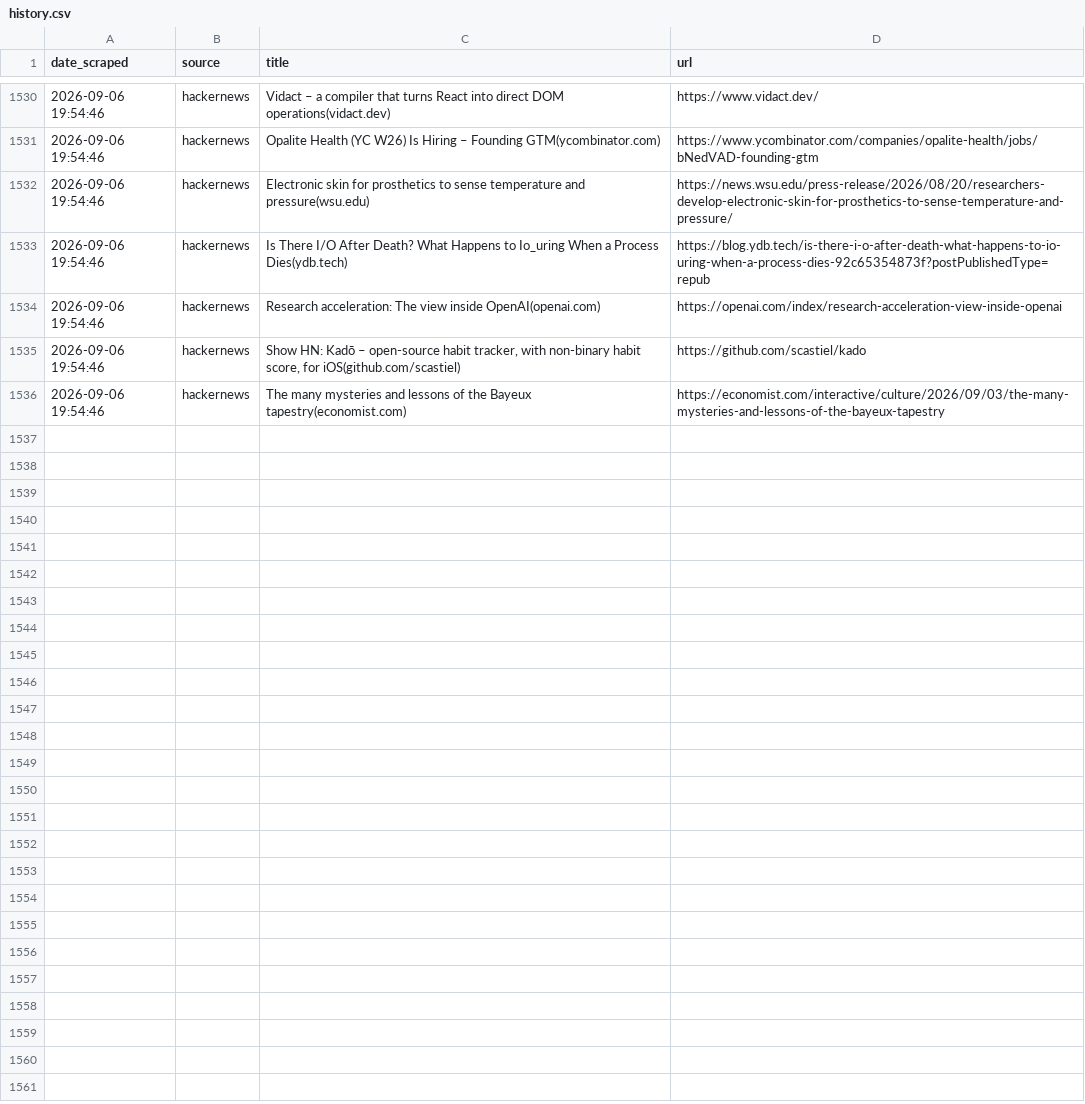
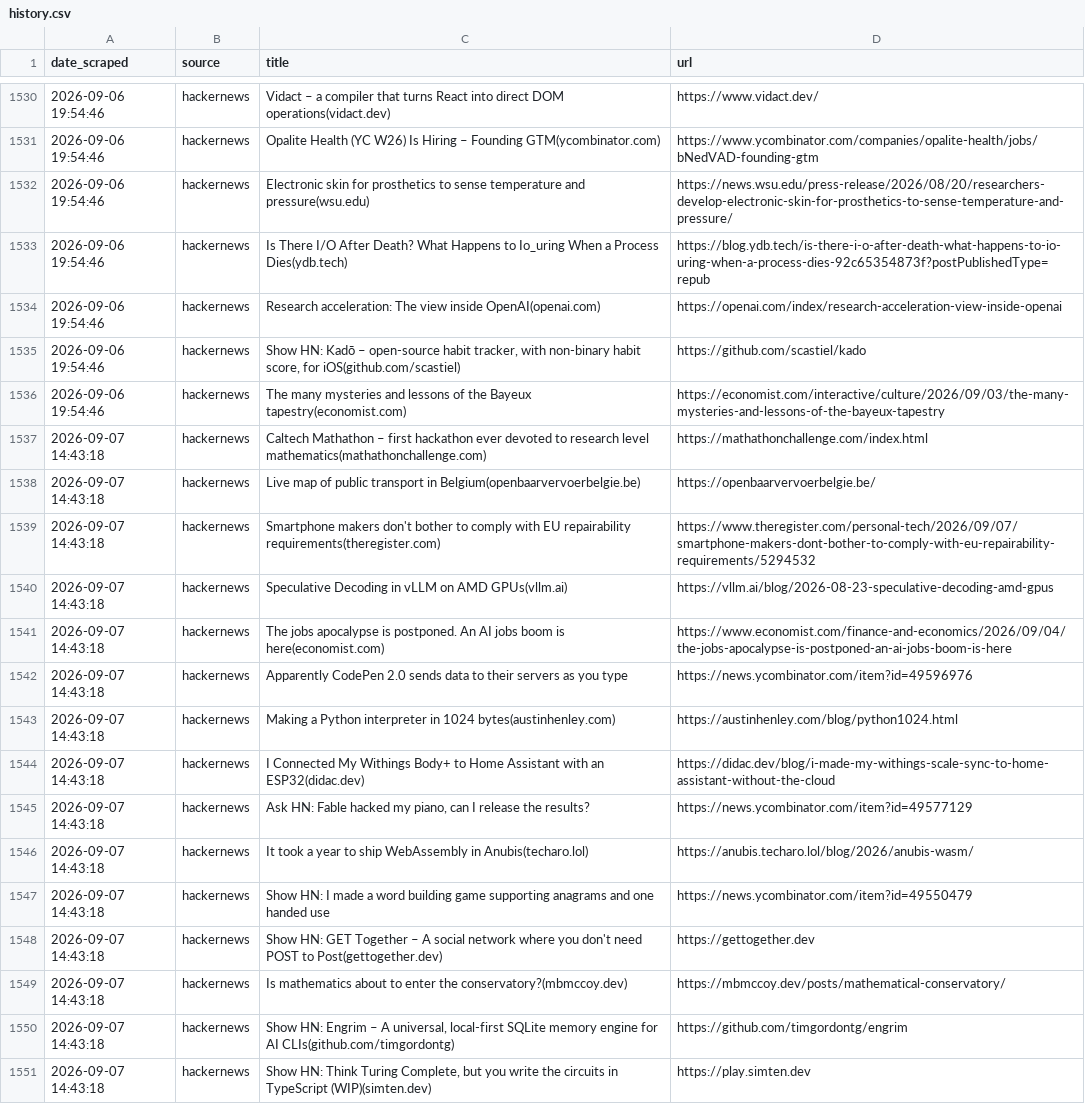
Before and after one commit to yosserayari/trendwatch, a CSV file: storage/history.csv, drawn as a sheet; only a part is shown, gaps mark what is left out.

```diff
--- a/storage/history.csv
+++ b/storage/history.csv
@@ -1536 +1536,16 @@ date_scraped,source,title,url
 2026-09-06 19:54:46,hackernews,The many mysteries and lessons of the Bayeux tapestry(economist.com),https://economist.com/interactive/culture/2026/09/03/the-many-mysteries-and-lessons-of-the-bayeux-tapestry
+2026-09-07 14:43:18,hackernews,Caltech Mathathon – first hackathon ever devoted to research level mathematics(mathathonchallenge.com),https://mathathonchallenge.com/index.html
+2026-09-07 14:43:18,hackernews,Live map of public transport in Belgium(openbaarvervoerbelgie.be),https://openbaarvervoerbelgie.be/
+2026-09-07 14:43:18,hackernews,Smartphone makers don't bother to comply with EU repairability requirements(theregister.com),https://www.theregister.com/personal-tech/2026/09/07/smartphone-makers-dont-bother-to-comply-with-eu-repairability-requirements/5294532
+2026-09-07 14:43:18,hackernews,Speculative Decoding in vLLM on AMD GPUs(vllm.ai),https://vllm.ai/blog/2026-08-23-speculative-decoding-amd-gpus
+2026-09-07 14:43:18,hackernews,The jobs apocalypse is postponed. An AI jobs boom is here(economist.com),https://www.economist.com/finance-and-economics/2026/09/04/the-jobs-apocalypse-is-postponed-an-ai-jobs-boom-is-here
+2026-09-07 14:43:18,hackernews,Apparently CodePen 2.0 sends data to their servers as you type,https://news.ycombinator.com/item?id=49596976
+2026-09-07 14:43:18,hackernews,Making a Python interpreter in 1024 bytes(austinhenley.com),https://austinhenley.com/blog/python1024.html
+2026-09-07 14:43:18,hackernews,I Connected My Withings Body+ to Home Assistant with an ESP32(didac.dev),https://didac.dev/blog/i-made-my-withings-scale-sync-to-home-assistant-without-the-cloud
+2026-09-07 14:43:18,hackernews,"Ask HN: Fable hacked my piano, can I release the results?",https://news.ycombinator.com/item?id=49577129
+2026-09-07 14:43:18,hackernews,It took a year to ship WebAssembly in Anubis(techaro.lol),https://anubis.techaro.lol/blog/2026/anubis-wasm/
+2026-09-07 14:43:18,hackernews,Show HN: I made a word building game supporting anagrams and one handed use,https://news.ycombinator.com/item?id=49550479
+2026-09-07 14:43:18,hackernews,Show HN: GET Together – A social network where you don't need POST to Post(gettogether.dev),https://gettogether.dev
+2026-09-07 14:43:18,hackernews,Is mathematics about to enter the conservatory?(mbmccoy.dev),https://mbmccoy.dev/posts/mathematical-conservatory/
+2026-09-07 14:43:18,hackernews,"Show HN: Engrim – A universal, local-first SQLite memory engine for AI CLIs(github.com/timgordontg)",https://github.com/timgordontg/engrim
+2026-09-07 14:43:18,hackernews,"Show HN: Think Turing Complete, but you write the circuits in TypeScript (WIP)(simten.dev)",https://play.simten.dev
```
